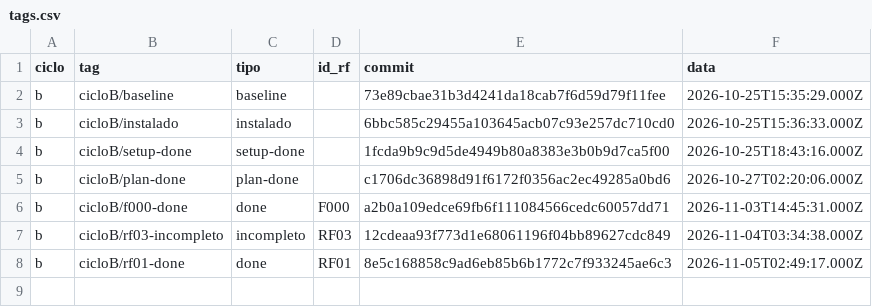
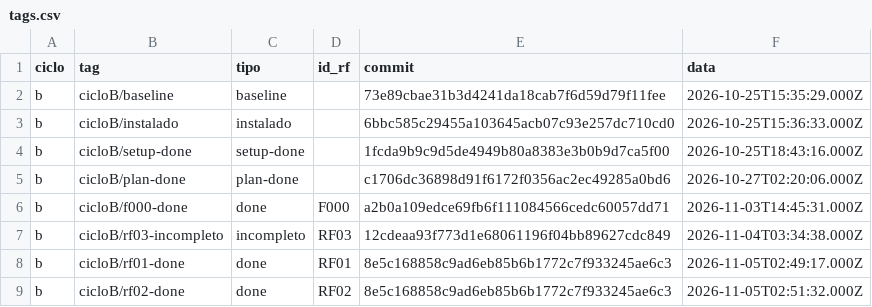
Before and after one commit to WagnerofDuarte/cerne-avaliacao, a CSV file: dados/cicloB/tags.csv, drawn as a sheet; the diff names each change by its address in the sheet, - before the commit and + after, or states it on an @@ line.

Commit message:
Dados ciclo B: tag cicloB/rf02-done

```diff
--- a/dados/cicloB/tags.csv
+++ b/dados/cicloB/tags.csv
+row 9: b | cicloB/rf02-done | done | RF02 | 8e5c168858c9ad6eb85b6b1772c7f933245ae6c3 | 2026-11-05T02:51:32.000Z
```
